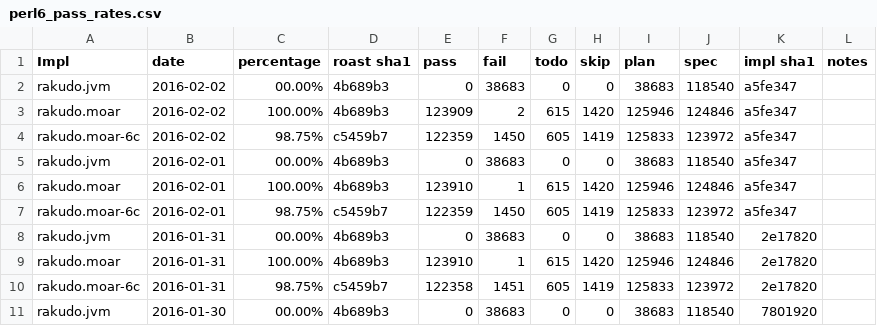
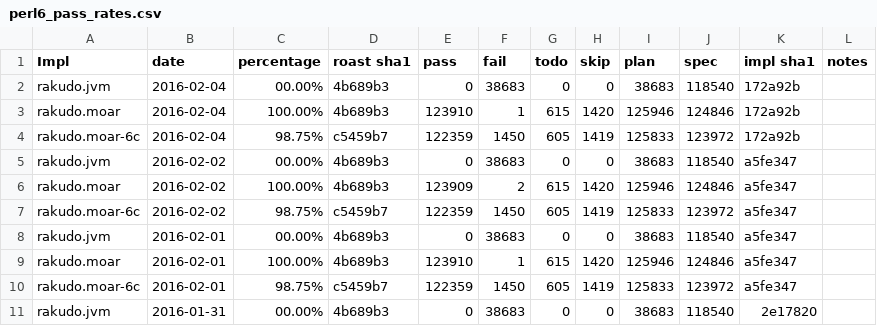
Before and after one commit to usev6/perl6-roast-data, a CSV file: perl6_pass_rates.csv, drawn as a sheet; only a part is shown; the shorter side is filled out with more unchanged rows; the diff names each change by its address in the sheet, - before the commit and + after, or states it on an @@ line.

```diff
--- a/perl6_pass_rates.csv
+++ b/perl6_pass_rates.csv
+row 2: rakudo.jvm | 2016-02-04 | 00.00% | 4b689b3 | 0 | 38683 | 0 | 0 | 38683 | 118540 | 172a92b
+row 3: rakudo.moar | 2016-02-04 | 100.00% | 4b689b3 | 123910 | 1 | 615 | 1420 | 125946 | 124846 | 172a92b
+row 4: rakudo.moar-6c | 2016-02-04 | 98.75% | c5459b7 | 122359 | 1450 | 605 | 1419 | 125833 | 123972 | 172a92b
```
Also changed, not shown: 2 other files.
